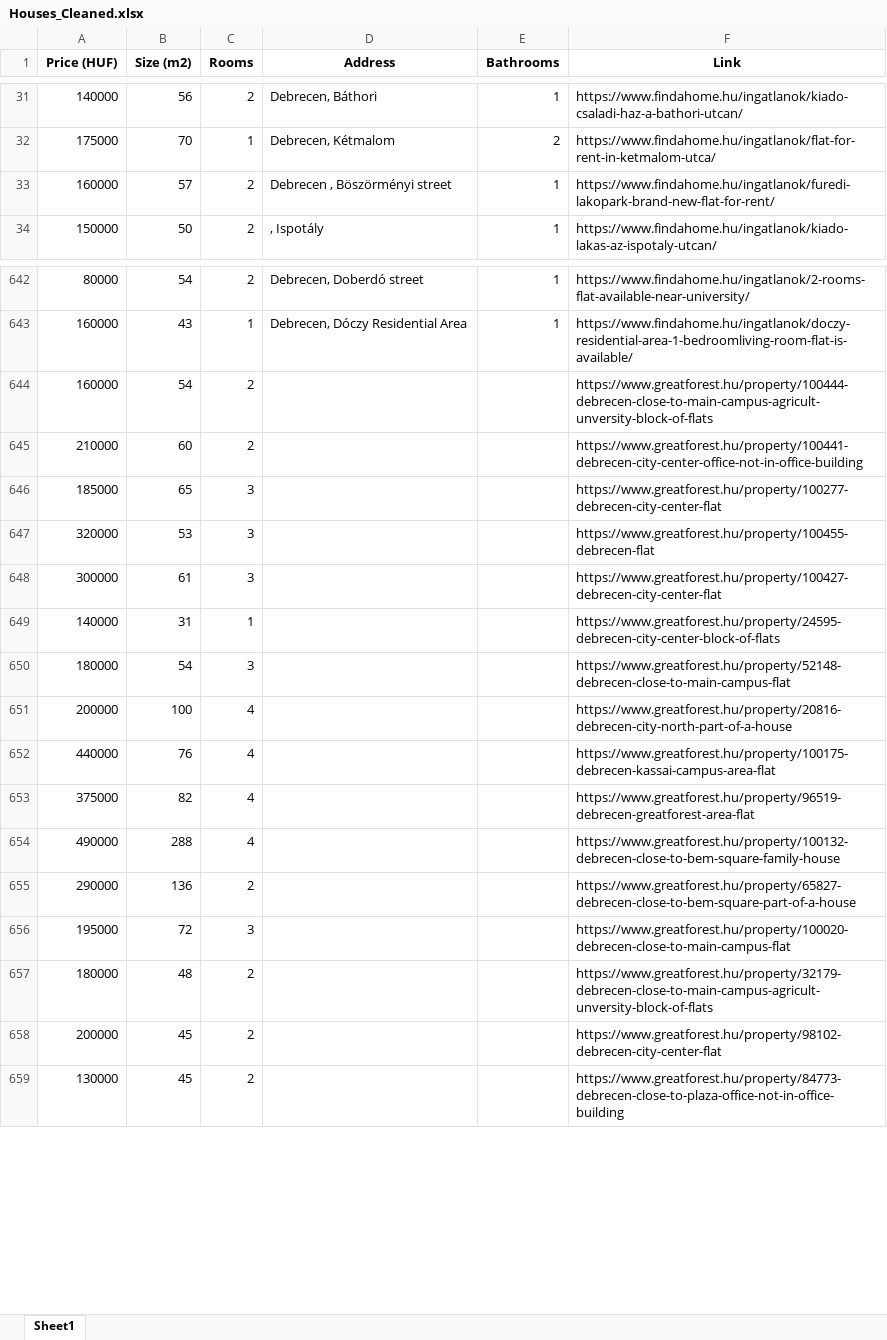
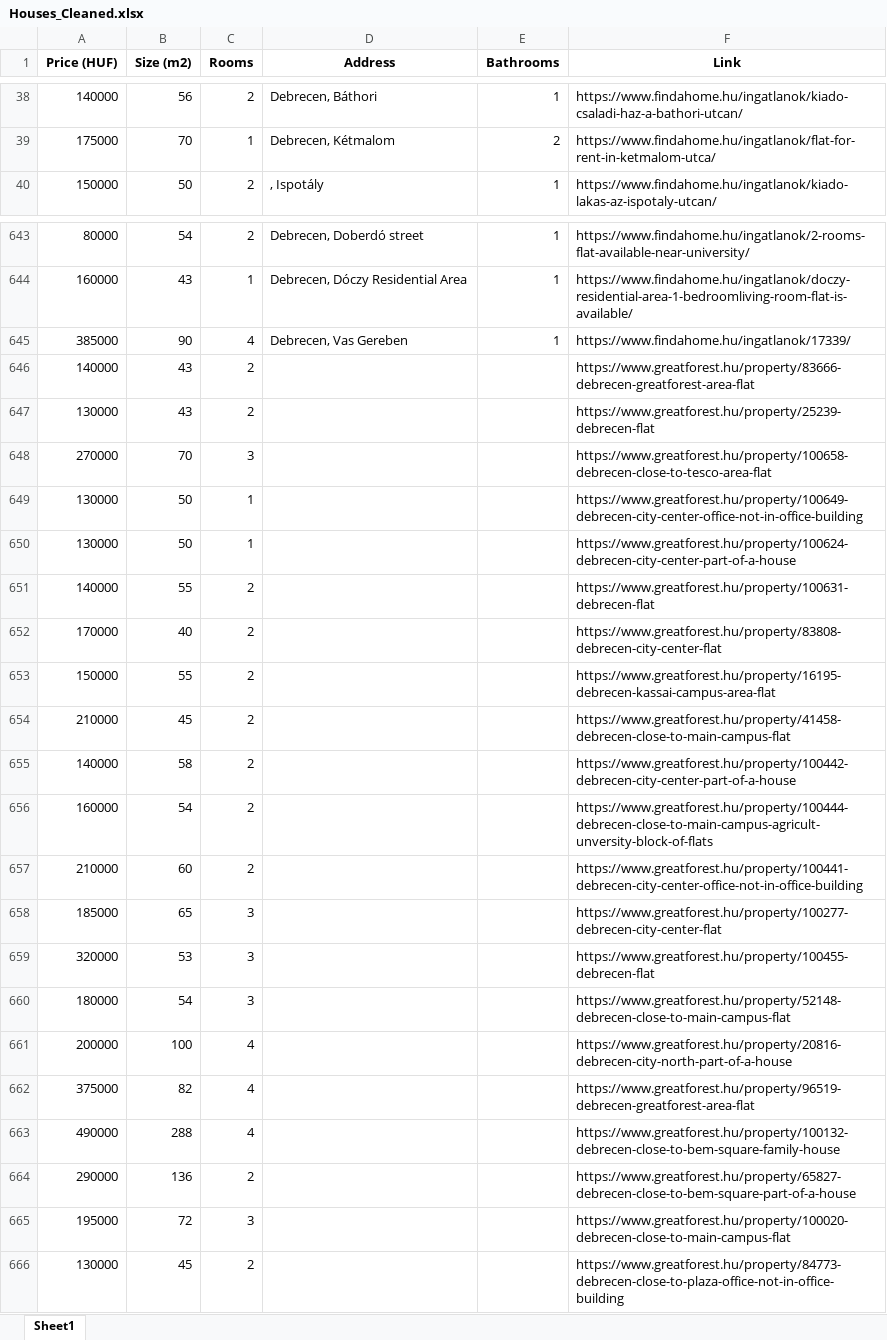
Before and after one commit to YousefBarakat99/Streamlit, an Excel workbook: streamlit/Houses_Cleaned.xlsx, sheet Sheet1, drawn as a sheet; only a part is shown, gaps mark what is left out; values as stored, in another font and other column widths than the file's, no borders; removed rows and columns are numbered as before the commit, all else as after; the diff covers the shown part only; the diff names each change by its address in the sheet, - before the commit and + after, or states it on an @@ line.

Commit message:
Add files via upload

```diff
--- a/streamlit/Houses_Cleaned.xlsx (sheet Sheet1)
+++ b/streamlit/Houses_Cleaned.xlsx (sheet Sheet1)
-row 33: 160000 | 57 | 2 | Debrecen , Böszörményi street | 1 | https://www.findahome.hu/ingatlanok/furedi-lakopark-brand-new-flat-for-rent/
+row 645: 385000 | 90 | 4 | Debrecen, Vas Gereben | 1 | https://www.findahome.hu/ingatlanok/17339/
+row 646: 140000 | 43 | 2 |  |  | https://www.greatforest.hu/property/83666-debrecen-greatforest-area-flat
+row 647: 130000 | 43 | 2 |  |  | https://www.greatforest.hu/property/25239-debrecen-flat
+row 648: 270000 | 70 | 3 |  |  | https://www.greatforest.hu/property/100658-debrecen-close-to-tesco-area-flat
+row 649: 130000 | 50 | 1 |  |  | https://www.greatforest.hu/property/100649-debrecen-city-center-office-not-in-office-building
+row 650: 130000 | 50 | 1 |  |  | https://www.greatforest.hu/property/100624-debrecen-city-center-part-of-a-house
+row 651: 140000 | 55 | 2 |  |  | https://www.greatforest.hu/property/100631-debrecen-flat
+row 652: 170000 | 40 | 2 |  |  | https://www.greatforest.hu/property/83808-debrecen-city-center-flat
+row 653: 150000 | 55 | 2 |  |  | https://www.greatforest.hu/property/16195-debrecen-kassai-campus-area-flat
+row 654: 210000 | 45 | 2 |  |  | https://www.greatforest.hu/property/41458-debrecen-close-to-main-campus-flat
+row 655: 140000 | 58 | 2 |  |  | https://www.greatforest.hu/property/100442-debrecen-city-center-part-of-a-house
-row 648: 300000 | 61 | 3 |  |  | https://www.greatforest.hu/property/100427-debrecen-city-center-flat
-row 649: 140000 | 31 | 1 |  |  | https://www.greatforest.hu/property/24595-debrecen-city-center-block-of-flats
-row 652: 440000 | 76 | 4 |  |  | https://www.greatforest.hu/property/100175-debrecen-kassai-campus-area-flat
-row 657: 180000 | 48 | 2 |  |  | https://www.greatforest.hu/property/32179-debrecen-close-to-main-campus-agricult-unversity-block-of-flats
-row 658: 200000 | 45 | 2 |  |  | https://www.greatforest.hu/property/98102-debrecen-city-center-flat
```
Also changed, not shown: 9 added rows, 5 removed rows, 1 moved row and 1 edited cell elsewhere in this sheet.
